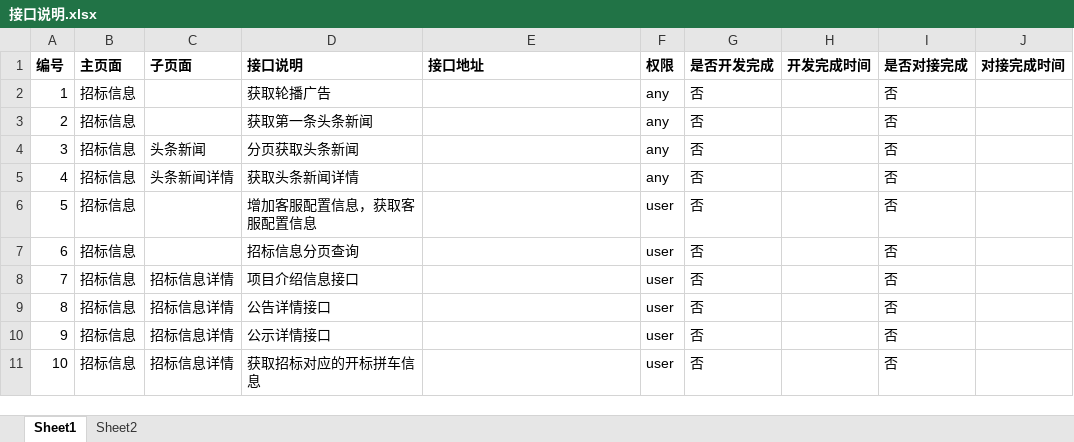
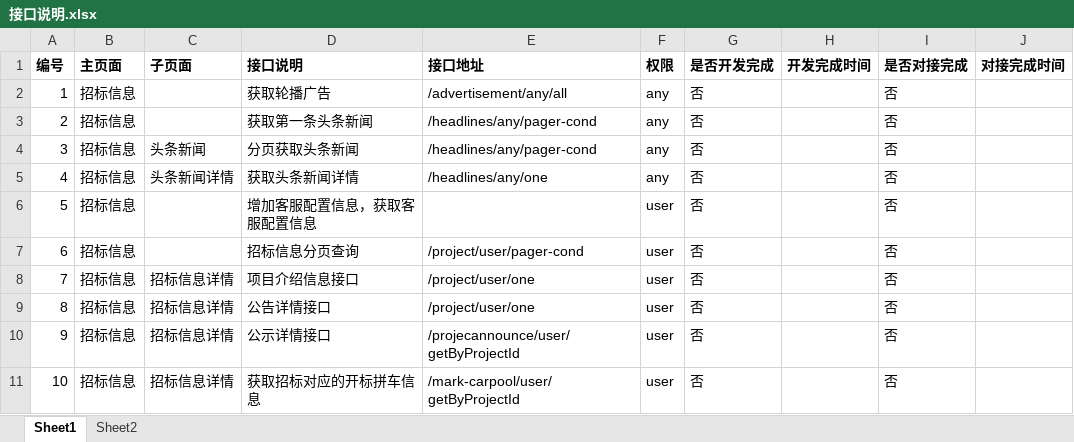
Before and after one commit to hyx-jetbrains/zywork-bid-system, an Excel workbook: zywork-app/documents/接口说明.xlsx, sheet Sheet1, drawn as a sheet; values as stored, in another font and other column widths than the file's, no borders; the diff names each change by its address in the sheet, - before the commit and + after, or states it on an @@ line.

```diff
--- a/zywork-app/documents/接口说明.xlsx (sheet Sheet1)
+++ b/zywork-app/documents/接口说明.xlsx (sheet Sheet1)
-E2 (接口地址): (empty)
+E2 (接口地址): /advertisement/any/all
-E3:E4 (接口地址): (empty)
+E3:E4 (接口地址): /headlines/any/pager-cond
-E5 (接口地址): (empty)
+E5 (接口地址): /headlines/any/one
-E7 (接口地址): (empty)
+E7 (接口地址): /project/user/pager-cond
-E8:E9 (接口地址): (empty)
+E8:E9 (接口地址): /project/user/one
-E10 (接口地址): (empty)
+E10 (接口地址): /projecannounce/user/getByProjectId
-E11 (接口地址): (empty)
+E11 (接口地址): /mark-carpool/user/getByProjectId
```
Also changed, not shown: 32 other files.
